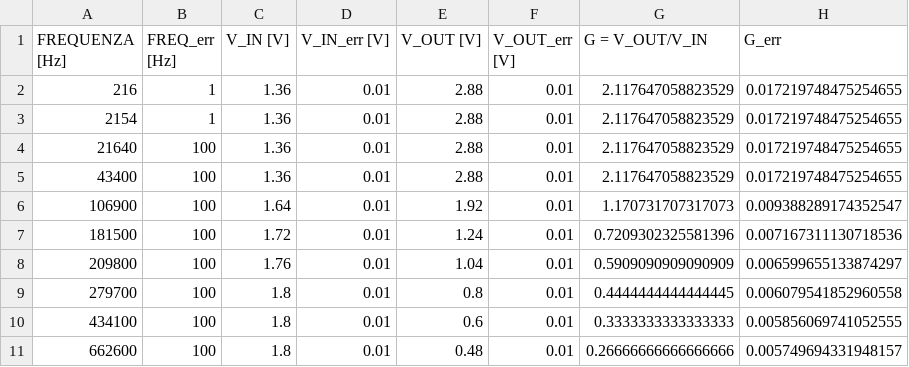
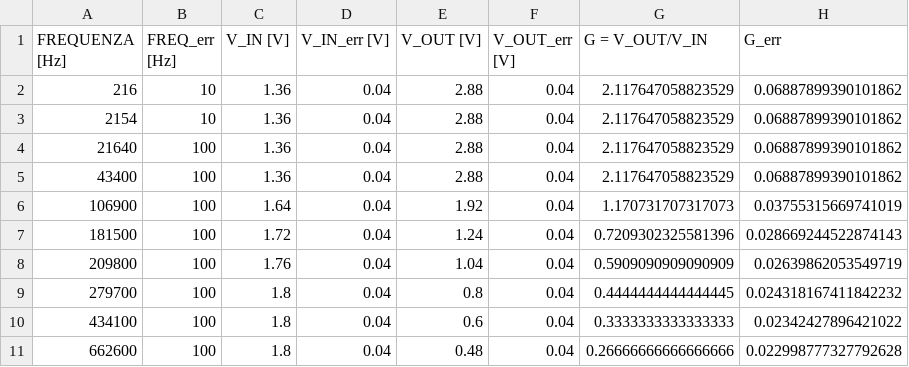
Before and after one commit to marialezia/lab3, a CSV file: esp1/cartella_dati/invertente2/tabella_g2.csv, drawn as a sheet.

```diff
--- a/esp1/cartella_dati/invertente2/tabella_g2.csv
+++ b/esp1/cartella_dati/invertente2/tabella_g2.csv
@@ -1,11 +1,11 @@
 FREQUENZA [Hz],FREQ_err [Hz],V_IN [V],V_IN_err [V],V_OUT [V],V_OUT_err [V],G = V_OUT/V_IN,G_err
-216,1,1.36,0.01,2.88,0.01,2.117647058823529,0.017219748475254655
-2154,1,1.36,0.01,2.88,0.01,2.117647058823529,0.017219748475254655
-21640,100,1.36,0.01,2.88,0.01,2.117647058823529,0.017219748475254655
-43400,100,1.36,0.01,2.88,0.01,2.117647058823529,0.017219748475254655
-106900,100,1.64,0.01,1.92,0.01,1.170731707317073,0.009388289174352547
-181500,100,1.72,0.01,1.24,0.01,0.7209302325581396,0.007167311130718536
-209800,100,1.76,0.01,1.04,0.01,0.5909090909090909,0.006599655133874297
-279700,100,1.8,0.01,0.8,0.01,0.4444444444444445,0.006079541852960558
-434100,100,1.8,0.01,0.6,0.01,0.3333333333333333,0.005856069741052555
-662600,100,1.8,0.01,0.48,0.01,0.26666666666666666,0.005749694331948157
+216,10,1.36,0.04,2.88,0.04,2.117647058823529,0.06887899390101862
+2154,10,1.36,0.04,2.88,0.04,2.117647058823529,0.06887899390101862
+21640,100,1.36,0.04,2.88,0.04,2.117647058823529,0.06887899390101862
+43400,100,1.36,0.04,2.88,0.04,2.117647058823529,0.06887899390101862
+106900,100,1.64,0.04,1.92,0.04,1.170731707317073,0.03755315669741019
+181500,100,1.72,0.04,1.24,0.04,0.7209302325581396,0.028669244522874143
+209800,100,1.76,0.04,1.04,0.04,0.5909090909090909,0.02639862053549719
+279700,100,1.8,0.04,0.8,0.04,0.4444444444444445,0.024318167411842232
+434100,100,1.8,0.04,0.6,0.04,0.3333333333333333,0.02342427896421022
+662600,100,1.8,0.04,0.48,0.04,0.26666666666666666,0.022998777327792628
```
Also changed, not shown: 1 other file.
